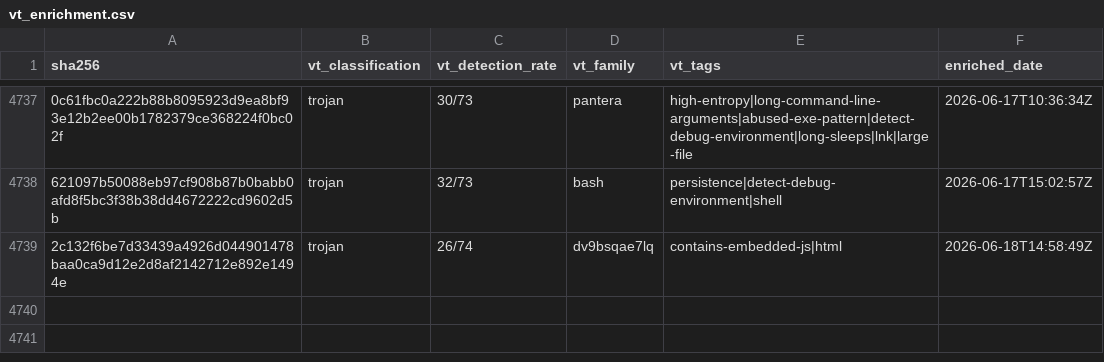
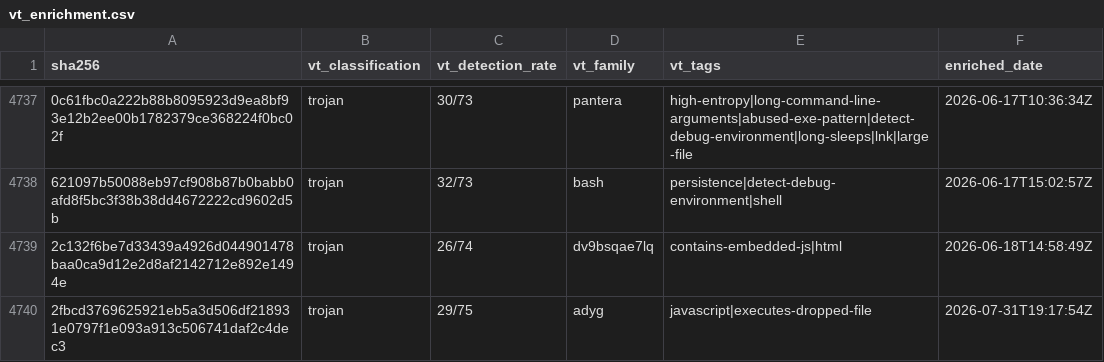
Before and after one commit to elchacal801/threat-intel-reference, a CSV file: data/raw/vt_enrichment.csv, drawn as a sheet; only a part is shown, gaps mark what is left out; the diff names each change by its address in the sheet, - before the commit and + after, or states it on an @@ line.

```diff
--- a/data/raw/vt_enrichment.csv
+++ b/data/raw/vt_enrichment.csv
+row 4740: 2fbcd3769625921eb5a3d506df218931e0797f1e093a913c506741daf2c4dec3 | trojan | 29/75 | adyg | javascript|executes-dropped-file | 2026-07-31T19:17:54Z
```
Also changed, not shown: 6 other files.
